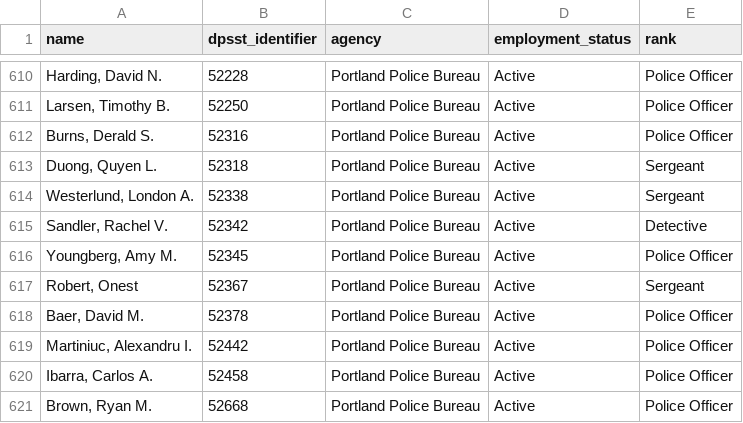
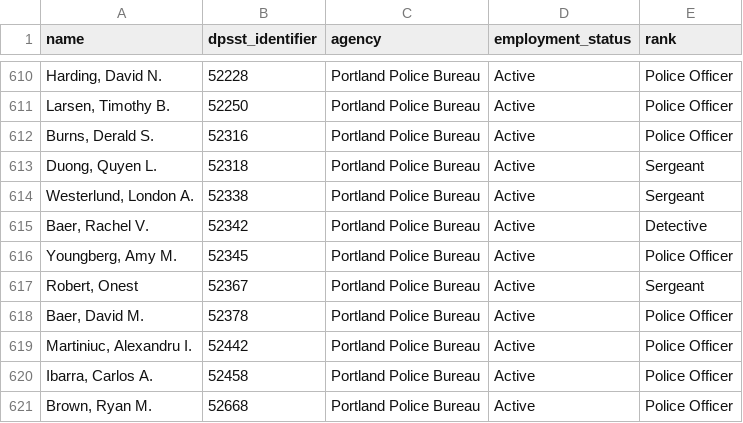
Before and after one commit to PDX-Police-Accountability/dpsst-data, a TSV file: officers/summary/officer-transcripts-active.tsv, drawn as a sheet; only a part is shown, gaps mark what is left out.

```diff
--- a/officers/summary/officer-transcripts-active.tsv
+++ b/officers/summary/officer-transcripts-active.tsv
@@ -614,3 +614,3 @@ Duong, Quyen L.	52318	Portland Police Bureau	Active	Sergeant
 Westerlund, London A.	52338	Portland Police Bureau	Active	Sergeant
-Sandler, Rachel V.	52342	Portland Police Bureau	Active	Detective
+Baer, Rachel V.	52342	Portland Police Bureau	Active	Detective
 Youngberg, Amy M.	52345	Portland Police Bureau	Active	Police Officer
```
Also changed, not shown: officers/summary/officer-transcripts.tsv, 13 other files.
